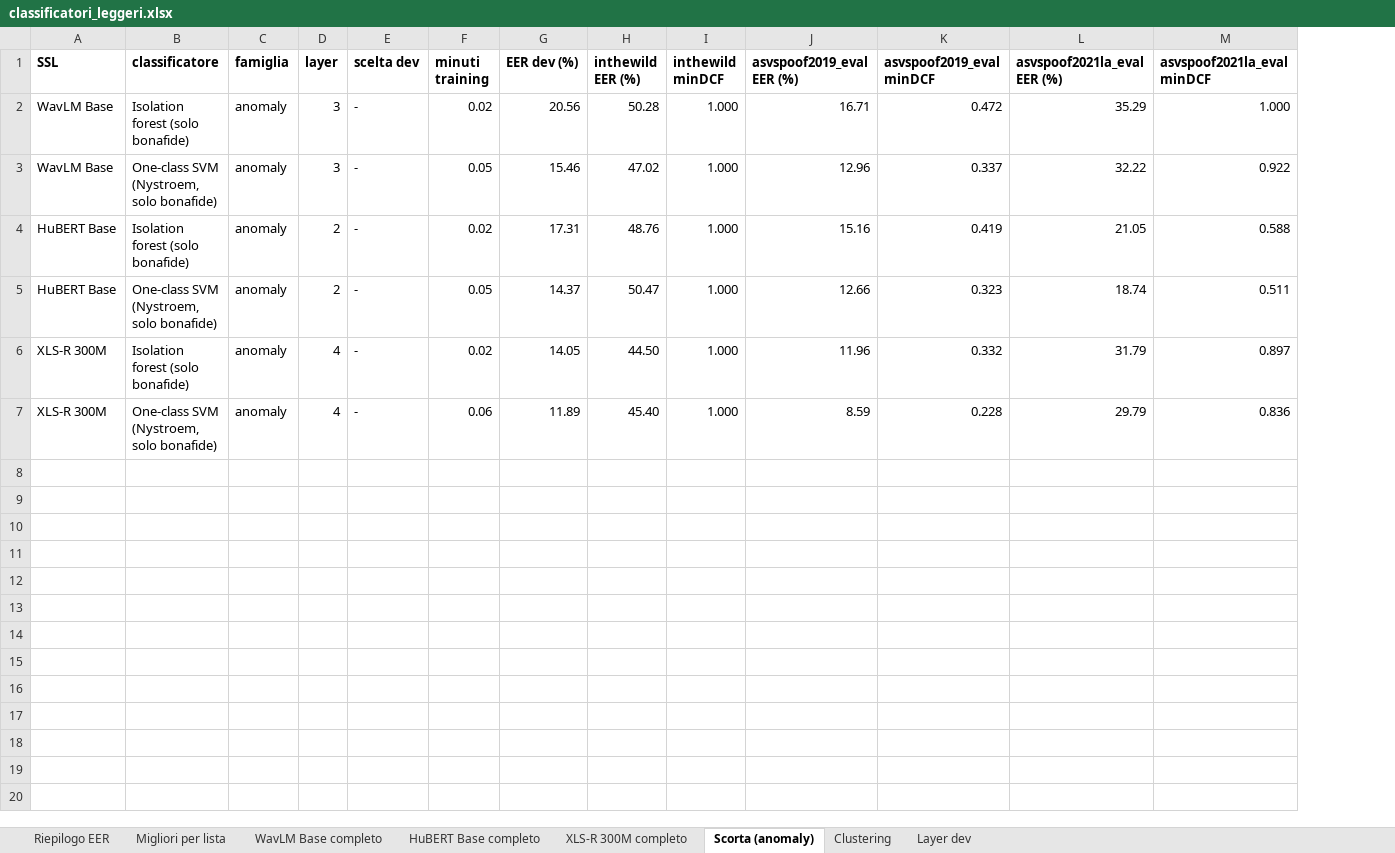
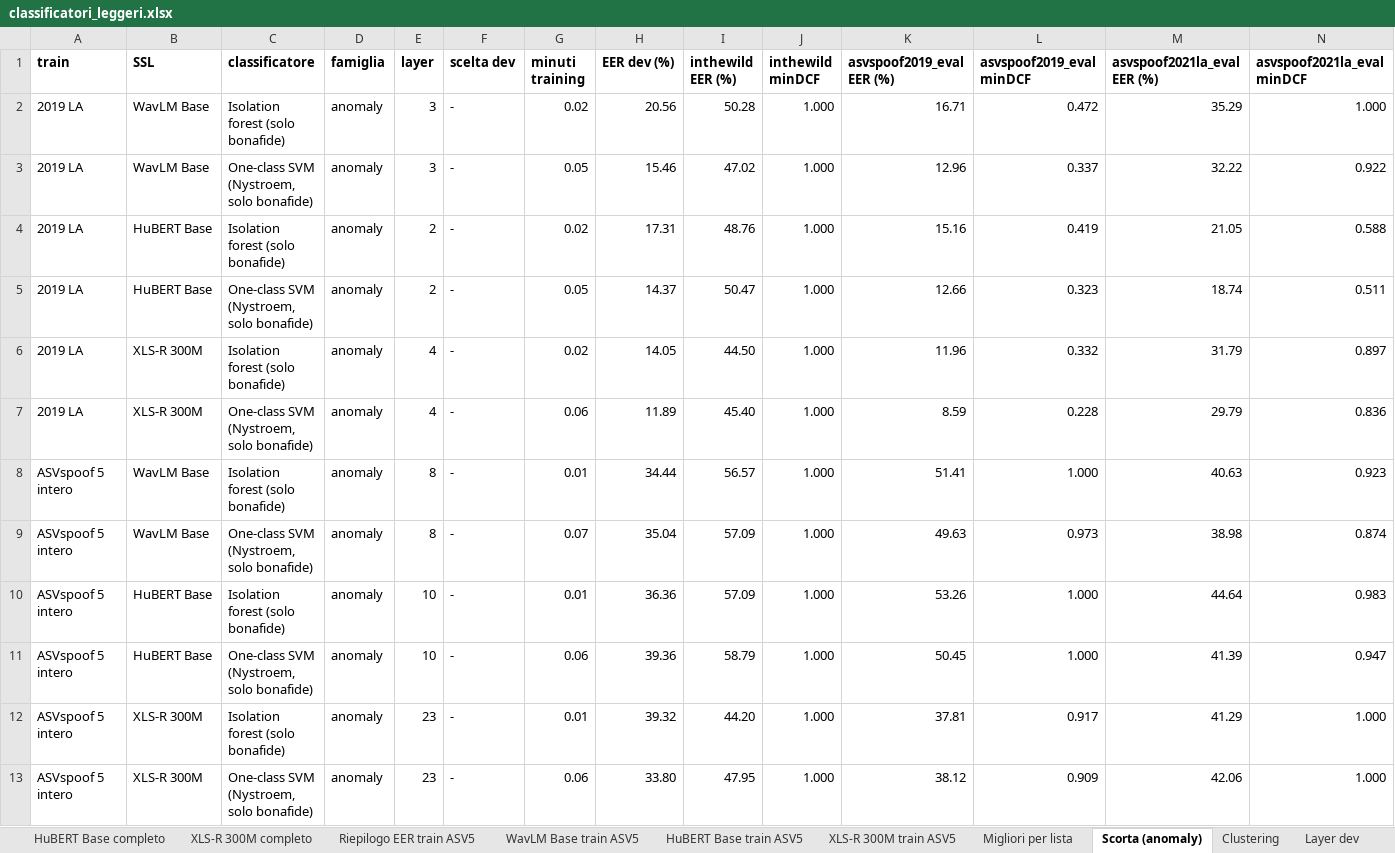
Before and after one commit to espositic/SB2526-MasterThesis, an Excel workbook: risultati/classificatori_leggeri/classificatori_leggeri.xlsx, sheet Scorta (anomaly), drawn as a sheet; only a part is shown; values as stored, in another font and other column widths than the file's, no borders; rows hold the shown columns only; the diff names each change by its address in the sheet, - before the commit and + after, or states it on an @@ line.

```diff
--- a/risultati/classificatori_leggeri/classificatori_leggeri.xlsx (sheet Scorta (anomaly))
+++ b/risultati/classificatori_leggeri/classificatori_leggeri.xlsx (sheet Scorta (anomaly))
+sheet tab: Riepilogo EER train ASV5
+sheet tab: WavLM Base train ASV5
+sheet tab: HuBERT Base train ASV5
+sheet tab: XLS-R 300M train ASV5
@@ sheet tab order changed: HuBERT Base completo | XLS-R 300M completo | Riepilogo EER train ASV5 | WavLM Base train ASV5 | HuBERT Base train ASV5 | XLS-R 300M train ASV5 | Migliori per lista | Scorta (anomaly) | Clustering | Layer dev @@
+column A (train), rows 2-7: all 2019 LA
+row 8: ASVspoof 5 intero | WavLM Base | Isolation forest (solo bonafide) | anomaly | 8 | - | 0.01 | 34.44 | 56.57 | 1.000 | 51.41 | 1.000 | 40.63 | 0.923
+row 9: ASVspoof 5 intero | WavLM Base | One-class SVM (Nystroem, solo bonafide) | anomaly | 8 | - | 0.07 | 35.04 | 57.09 | 1.000 | 49.63 | 0.973 | 38.98 | 0.874
+row 10: ASVspoof 5 intero | HuBERT Base | Isolation forest (solo bonafide) | anomaly | 10 | - | 0.01 | 36.36 | 57.09 | 1.000 | 53.26 | 1.000 | 44.64 | 0.983
+row 11: ASVspoof 5 intero | HuBERT Base | One-class SVM (Nystroem, solo bonafide) | anomaly | 10 | - | 0.06 | 39.36 | 58.79 | 1.000 | 50.45 | 1.000 | 41.39 | 0.947
+row 12: ASVspoof 5 intero | XLS-R 300M | Isolation forest (solo bonafide) | anomaly | 23 | - | 0.01 | 39.32 | 44.20 | 1.000 | 37.81 | 0.917 | 41.29 | 1.000
+row 13: ASVspoof 5 intero | XLS-R 300M | One-class SVM (Nystroem, solo bonafide) | anomaly | 23 | - | 0.06 | 33.80 | 47.95 | 1.000 | 38.12 | 0.909 | 42.06 | 1.000
```
Also changed, not shown: sheet Layer dev, sheet Migliori per lista, sheet Clustering, sheet Riepilogo EER, 23 other files.
